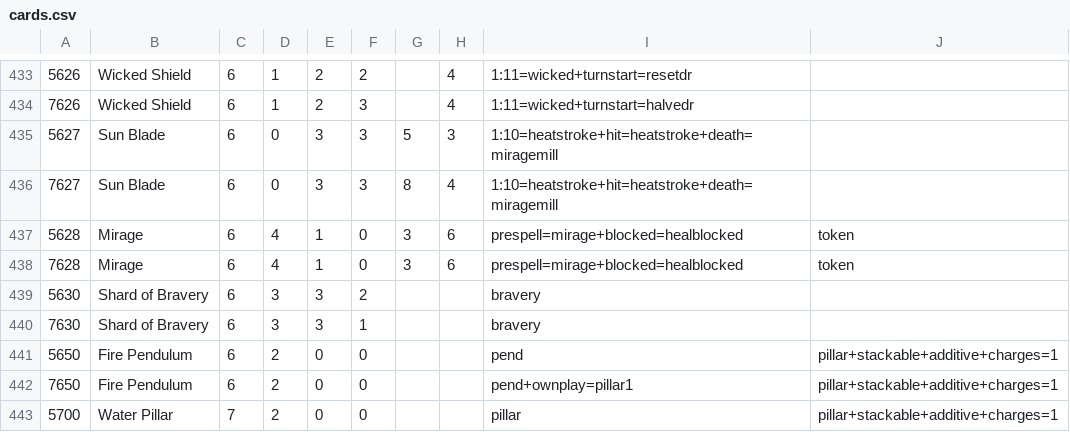
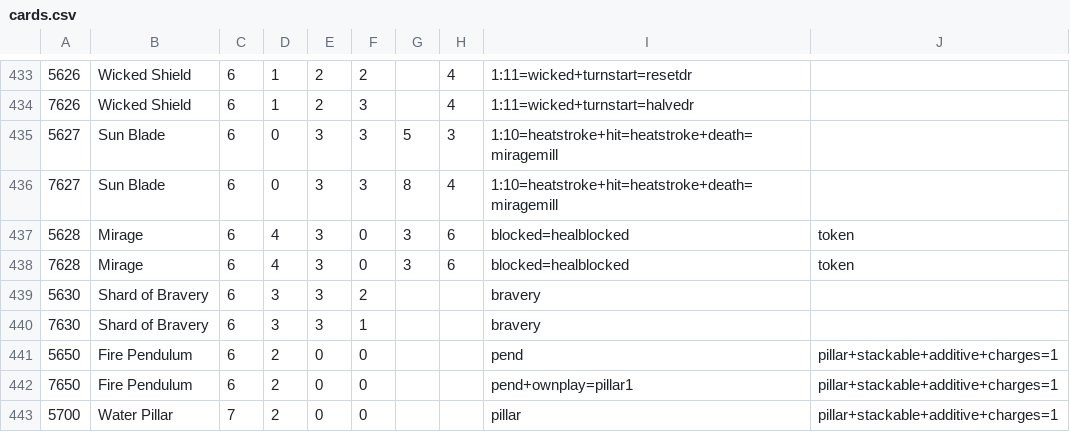
Before and after one commit to serprex/openEtG, a CSV file: src/cards.csv, drawn as a sheet; only a part is shown, gaps mark what is left out.

Commit message:
raise mirage cost to 3, remove target redirection from mirage

```diff
--- a/src/cards.csv
+++ b/src/cards.csv
@@ -436,4 +436,4 @@
 7627|Sun Blade|6|0|3|3|8|4|1:10=heatstroke+hit=heatstroke+death=miragemill|
-5628|Mirage|6|4|1|0|3|6|prespell=mirage+blocked=healblocked|token
-7628|Mirage|6|4|1|0|3|6|prespell=mirage+blocked=healblocked|token
+5628|Mirage|6|4|3|0|3|6|blocked=healblocked|token
+7628|Mirage|6|4|3|0|3|6|blocked=healblocked|token
 5630|Shard of Bravery|6|3|3|2|||bravery|
```
Also changed, not shown: 1 other file.
